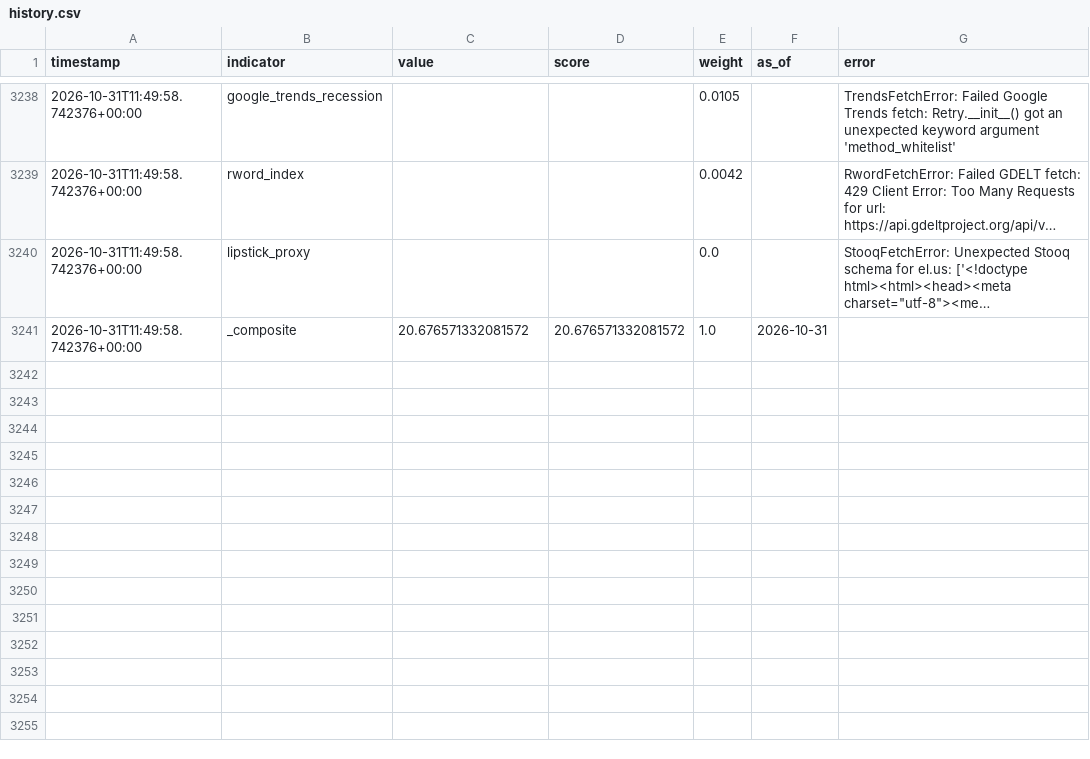
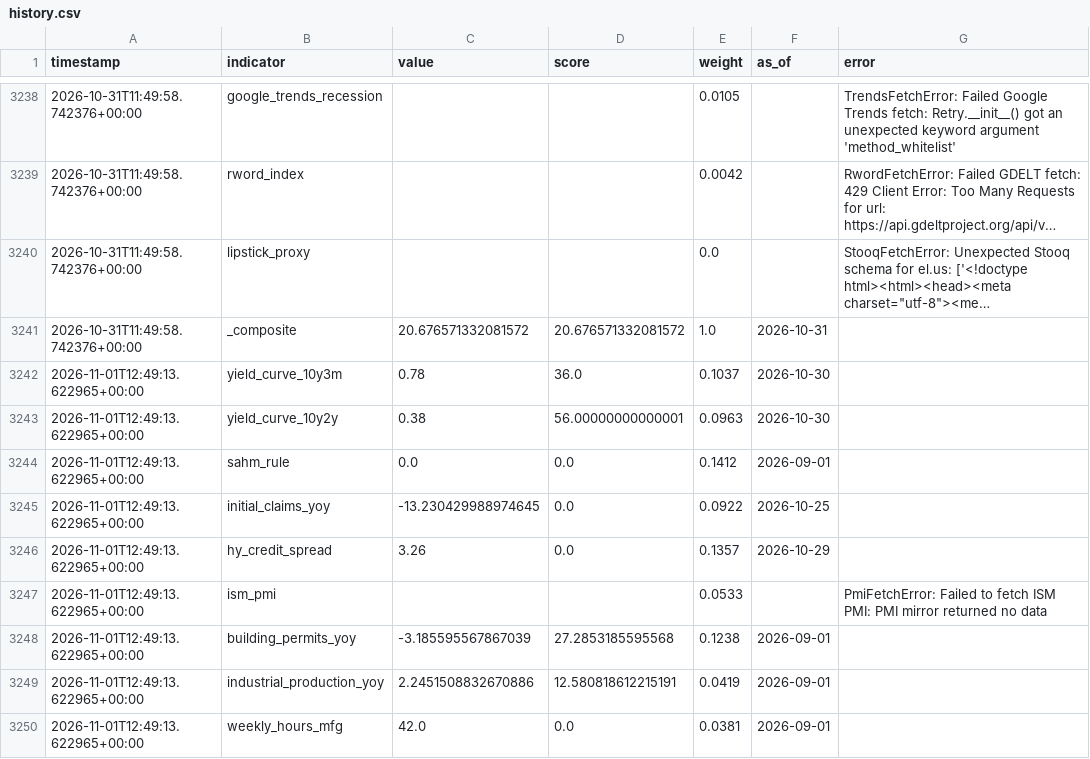
Before and after one commit to ipsitabasu/recession-indicator, a CSV file: data/history.csv, drawn as a sheet; only a part is shown, gaps mark what is left out; long unchanged cells end in …; the diff covers the shown part only.

Commit message:
data: daily refresh

```diff
--- a/data/history.csv
+++ b/data/history.csv
@@ -3304 +3304,10 @@ timestamp,indicator,value,score,weight,as_of,error
 2026-10-31T11:49:58.742376+00:00,_composite,20.676571332081572,20.676571332081572,1.0,2026-10-31,
+2026-11-01T12:49:13.622965+00:00,yield_curve_10y3m,0.78,36.0,0.1037,2026-10-30,
+2026-11-01T12:49:13.622965+00:00,yield_curve_10y2y,0.38,56.00000000000001,0.0963,2026-10-30,
+2026-11-01T12:49:13.622965+00:00,sahm_rule,0.0,0.0,0.1412,2026-09-01,
+2026-11-01T12:49:13.622965+00:00,initial_claims_yoy,-13.230429988974645,0.0,0.0922,2026-10-25,
+2026-11-01T12:49:13.622965+00:00,hy_credit_spread,3.26,0.0,0.1357,2026-10-29,
+2026-11-01T12:49:13.622965+00:00,ism_pmi,,,0.0533,,PmiFetchError: Failed to fetch ISM PMI: PMI mirror returned no data
+2026-11-01T12:49:13.622965+00:00,building_permits_yoy,-3.185595567867039,27.2853185595568,0.1238,2026-09-01,
+2026-11-01T12:49:13.622965+00:00,industrial_production_yoy,2.2451508832670886,12.580818612215191,0.0419,2026-09-01,
+2026-11-01T12:49:13.622965+00:00,weekly_hours_mfg,42.0,0.0,0.0381,2026-09-01,
```
Also changed, not shown: 9 added rows elsewhere in this file, 1 other file.
